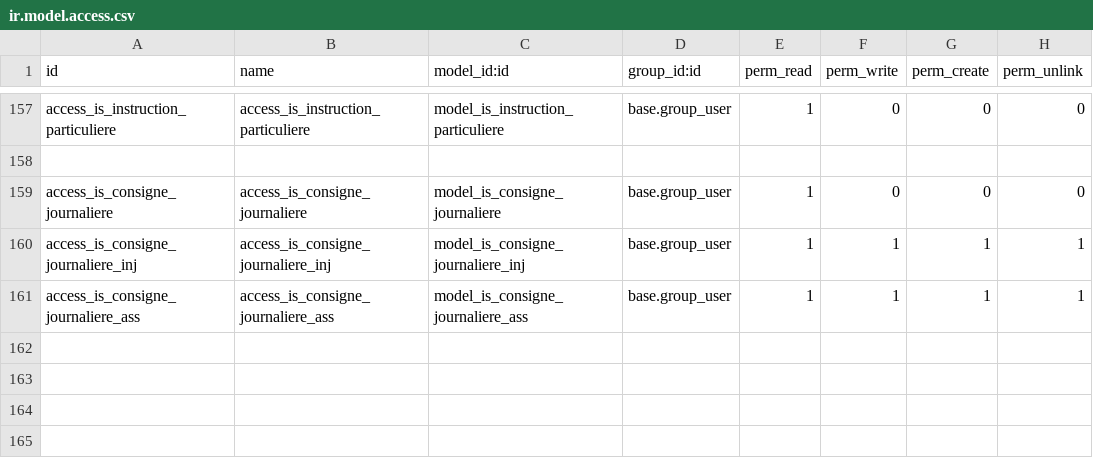
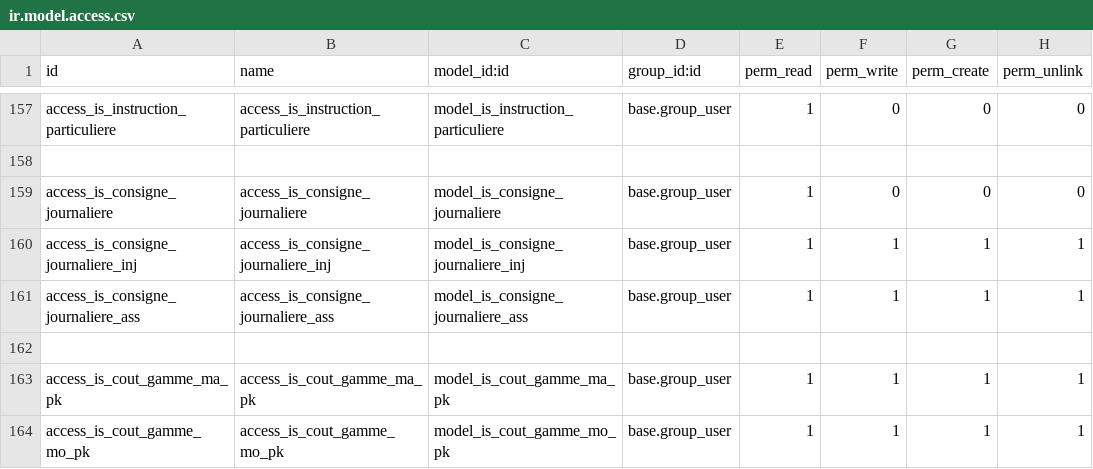
Before and after one commit to tonygalmiche/is_plastigray, a CSV file: security/ir.model.access.csv, drawn as a sheet; only a part is shown, gaps mark what is left out; the diff names each change by its address in the sheet, - before the commit and + after, or states it on an @@ line.

Commit message:
calcul cout pk

```diff
--- a/security/ir.model.access.csv
+++ b/security/ir.model.access.csv
+row 162: (empty)
+row 163: access_is_cout_gamme_ma_pk | access_is_cout_gamme_ma_pk | model_is_cout_gamme_ma_pk | base.group_user | 1 | 1 | 1 | 1
+row 164: access_is_cout_gamme_mo_pk | access_is_cout_gamme_mo_pk | model_is_cout_gamme_mo_pk | base.group_user | 1 | 1 | 1 | 1
```
Also changed, not shown: 4 other files.
